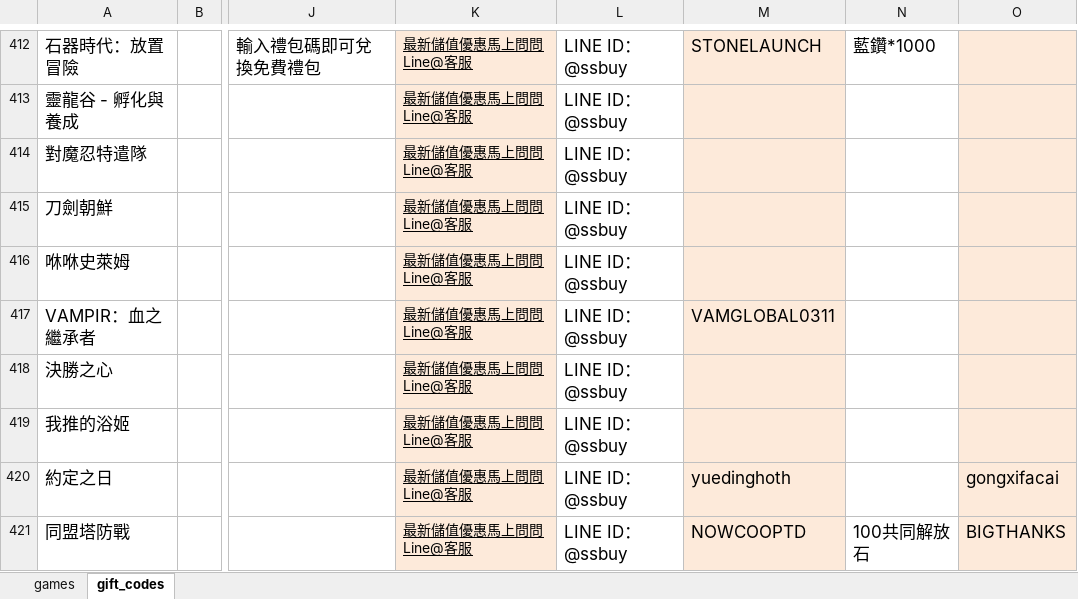
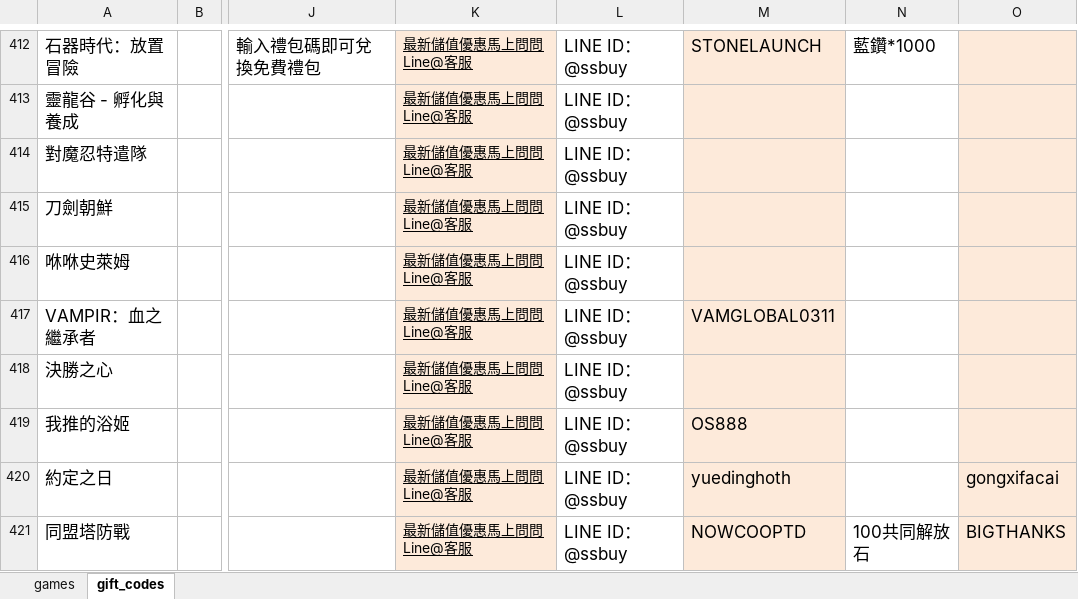
Before and after one commit to diva3322/SSBuy-web, an Excel workbook: detail_giftcode/data/gamedata.xlsx, sheet gift_codes, drawn as a sheet; only a part is shown, gaps mark what is left out; values as stored, in another font and other column widths than the file's, no borders; the diff names each change by its address in the sheet, - before the commit and + after, or states it on an @@ line.

```diff
--- a/detail_giftcode/data/gamedata.xlsx (sheet gift_codes)
+++ b/detail_giftcode/data/gamedata.xlsx (sheet gift_codes)
-M419: (empty)
+M419: OS888
```
Also changed, not shown: 2 other files.
